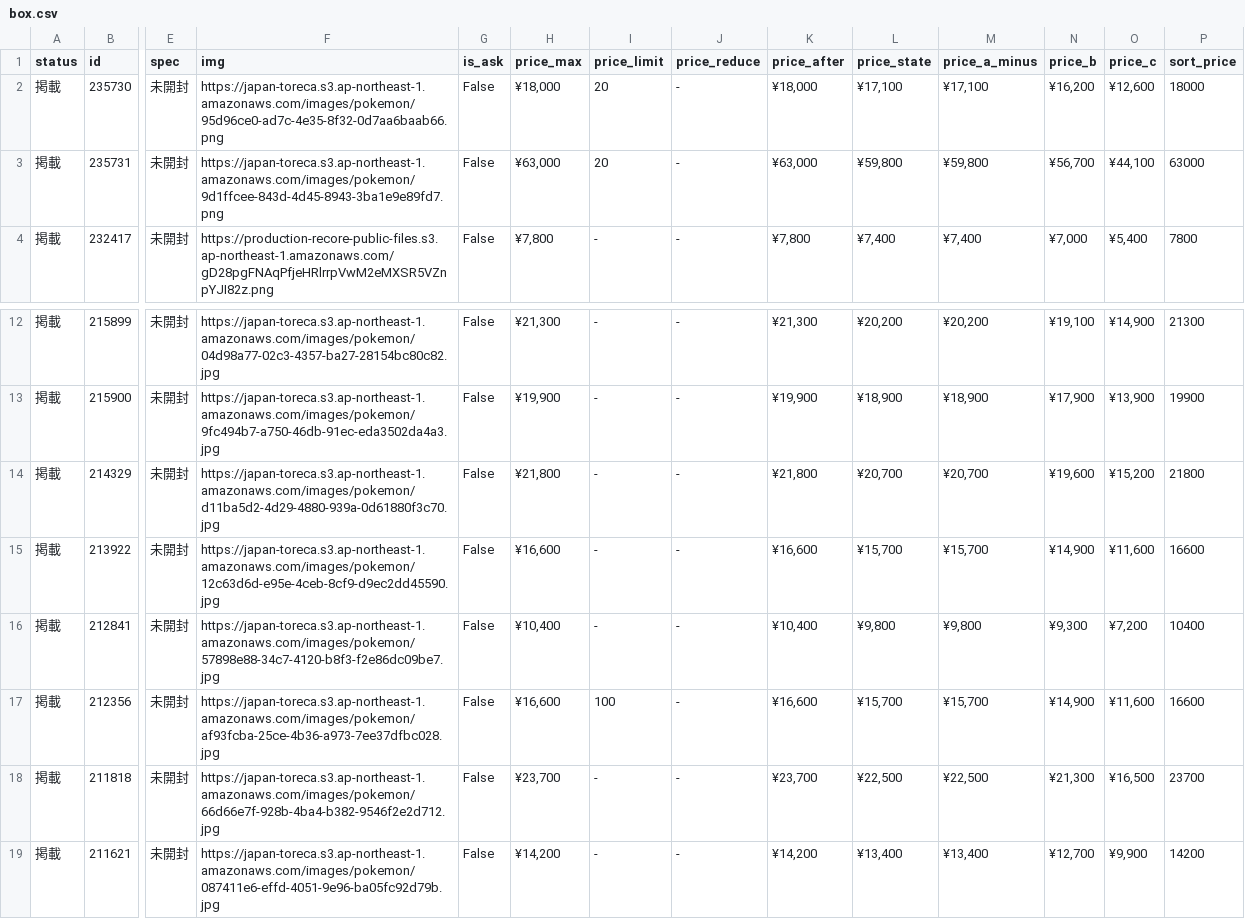
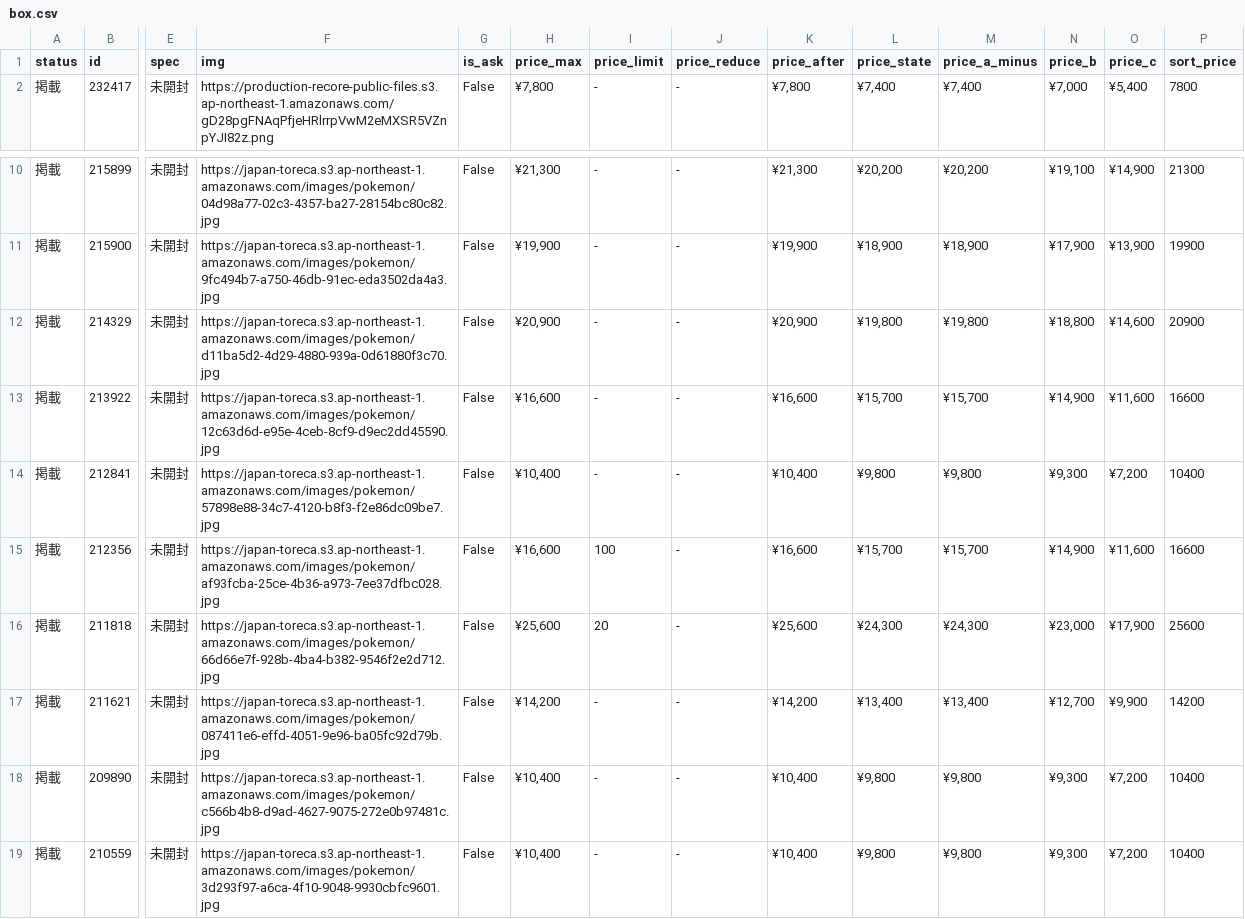
Before and after one commit to hegelgelda/tk-auto-program, a CSV file: data/box.csv, drawn as a sheet; only a part is shown, gaps mark what is left out; the shorter side is filled out with more unchanged rows; removed rows and columns are numbered as before the commit, all else as after; rows hold the shown columns only; the diff names each change by its address in the sheet, - before the commit and + after, or states it on an @@ line.

```diff
--- a/data/box.csv
+++ b/data/box.csv
-row 2: 掲載 | 235730 | 未開封 | https://japan-toreca.s3.ap-northeast-1.amazonaws.com/images/pokemon/95d96ce0-ad7c-4e35-8f32-0d7aa6baab66.png | False | ¥18,000 | 20 | - | ¥18,000 | ¥17,100 | ¥17,100 | ¥16,200 | ¥12,600 | 18000
-row 3: 掲載 | 235731 | 未開封 | https://japan-toreca.s3.ap-northeast-1.amazonaws.com/images/pokemon/9d1ffcee-843d-4d45-8943-3ba1e9e89fd7.png | False | ¥63,000 | 20 | - | ¥63,000 | ¥59,800 | ¥59,800 | ¥56,700 | ¥44,100 | 63000
-H12 (price_max): ¥21,800
+H12 (price_max): ¥20,900
-K12 (price_after): ¥21,800
+K12 (price_after): ¥20,900
-L12 (price_state): ¥20,700
+L12 (price_state): ¥19,800
-M12 (price_a_minus): ¥20,700
+M12 (price_a_minus): ¥19,800
-N12 (price_b): ¥19,600
+N12 (price_b): ¥18,800
-O12 (price_c): ¥15,200
+O12 (price_c): ¥14,600
-P12 (sort_price): 21800
+P12 (sort_price): 20900
-H16 (price_max): ¥23,700
+H16 (price_max): ¥25,600
-I16 (price_limit): -
+I16 (price_limit): 20
-K16 (price_after): ¥23,700
+K16 (price_after): ¥25,600
-L16 (price_state): ¥22,500
+L16 (price_state): ¥24,300
-M16 (price_a_minus): ¥22,500
+M16 (price_a_minus): ¥24,300
-N16 (price_b): ¥21,300
+N16 (price_b): ¥23,000
-O16 (price_c): ¥16,500
+O16 (price_c): ¥17,900
-P16 (sort_price): 23700
+P16 (sort_price): 25600
```
Also changed, not shown: data/box_changes.csv, data/sotai.csv, 1 other file.
